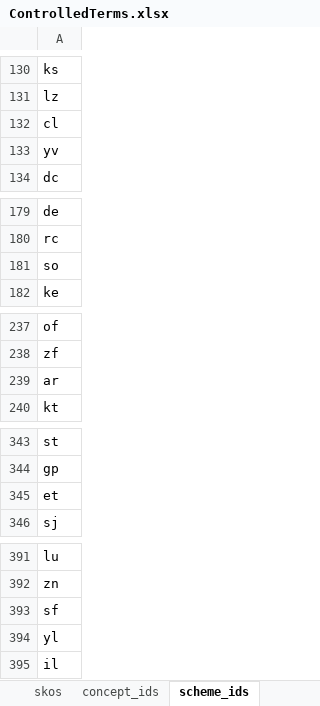
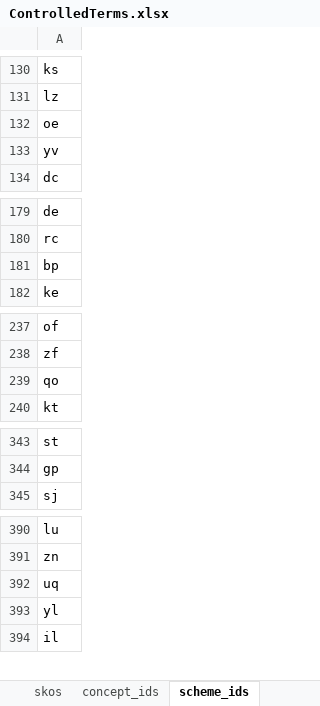
Before and after one commit to sapa/spa-vocabulary, an Excel workbook: source/ControlledTerms.xlsx, sheet scheme_ids, drawn as a sheet; only a part is shown, gaps mark what is left out; values as stored, in another font and other column widths than the file's, no borders; removed rows and columns are numbered as before the commit, all else as after; the diff covers the shown part only; the diff names each change by its address in the sheet, - before the commit and + after, or states it on an @@ line.

Commit message:
new schemes, some new ids, support for additional classes

```diff
--- a/source/ControlledTerms.xlsx (sheet scheme_ids)
+++ b/source/ControlledTerms.xlsx (sheet scheme_ids)
-A132: cl
+A132: oe
-A181: so
+A181: bp
-A239: ar
+A239: qo
-row 345: et
-A392: sf
+A392: uq
```
Also changed, not shown: 1 removed row and 1 edited cell elsewhere in this sheet, sheet skos, sheet concept_ids, 4 other files.
